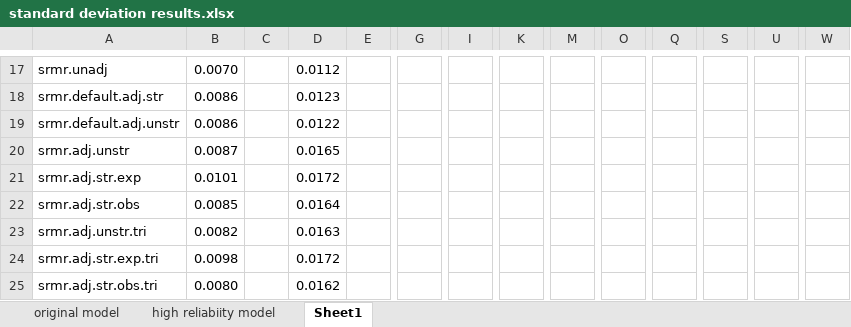
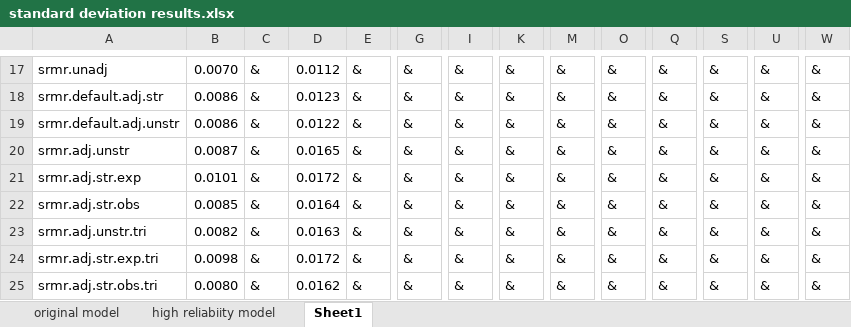
Before and after one commit to cathyxijuan/local-fit-indices2, an Excel workbook: simulation results/standard deviation results.xlsx, sheet Sheet1, drawn as a sheet; only a part is shown, gaps mark what is left out; values as stored, in another font and other column widths than the file's, no borders; the diff covers the shown part only; the diff names each change by its address in the sheet, - before the commit and + after, or states it on an @@ line.

```diff
--- a/simulation results/standard deviation results.xlsx (sheet Sheet1)
+++ b/simulation results/standard deviation results.xlsx (sheet Sheet1)
-C17:C25: (empty)
+C17:C25: &
-E17:E25: (empty)
+E17:E25: &
-G17:G25: (empty)
+G17:G25: &
-I17:I25: (empty)
+I17:I25: &
-K17:K25: (empty)
+K17:K25: &
-M17:M25: (empty)
+M17:M25: &
-O17:O25: (empty)
+O17:O25: &
-Q17:Q25: (empty)
+Q17:Q25: &
-S17:S25: (empty)
+S17:S25: &
-U17:U25: (empty)
+U17:U25: &
-W17:W25: (empty)
+W17:W25: &
```
Also changed, not shown: 176 edited cells elsewhere in this sheet, 5 other files.
